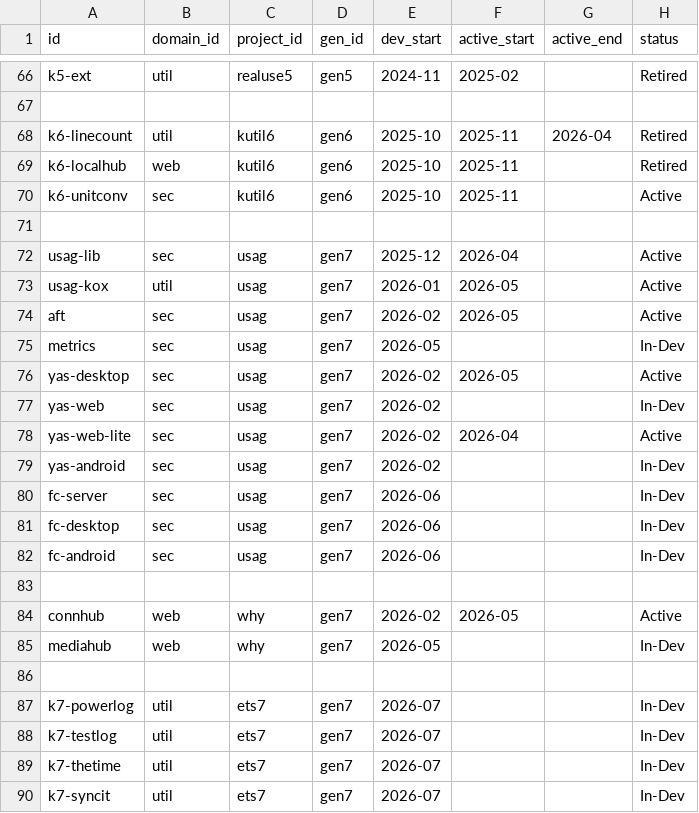
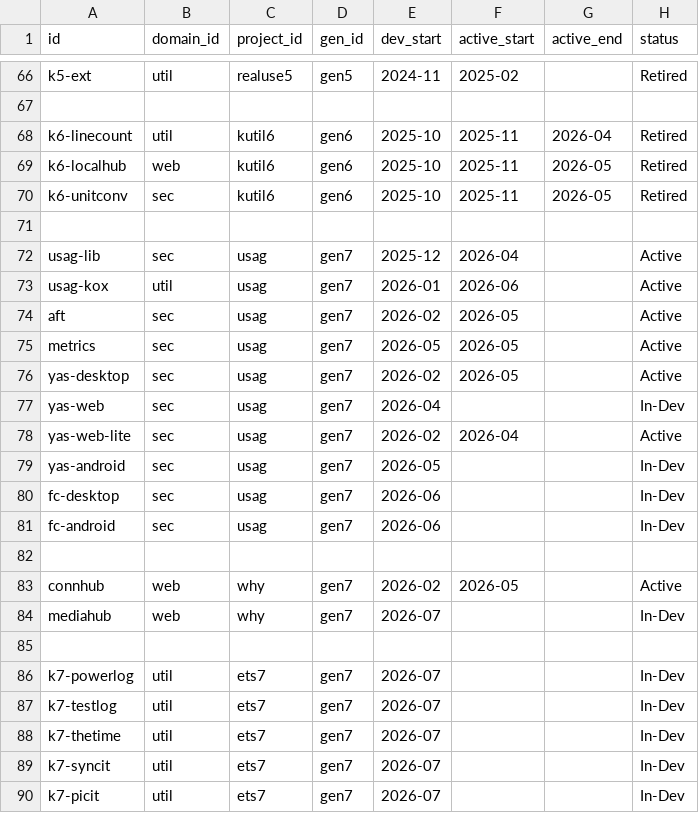
Before and after one commit to taewook427/WebMain, a CSV file: devHistory/nodes.csv, drawn as a sheet; only a part is shown, gaps mark what is left out; the shorter side is filled out with more unchanged rows.

```diff
--- a/devHistory/nodes.csv
+++ b/devHistory/nodes.csv
@@ -68,14 +68,13 @@ k5-ext,util,realuse5,gen5,2024-11,2025-02,,Retired
 k6-linecount,util,kutil6,gen6,2025-10,2025-11,2026-04,Retired
-k6-localhub,web,kutil6,gen6,2025-10,2025-11,,Retired
-k6-unitconv,sec,kutil6,gen6,2025-10,2025-11,,Active
+k6-localhub,web,kutil6,gen6,2025-10,2025-11,2026-05,Retired
+k6-unitconv,sec,kutil6,gen6,2025-10,2025-11,2026-05,Retired
 
 usag-lib,sec,usag,gen7,2025-12,2026-04,,Active
-usag-kox,util,usag,gen7,2026-01,2026-05,,Active
+usag-kox,util,usag,gen7,2026-01,2026-06,,Active
 aft,sec,usag,gen7,2026-02,2026-05,,Active
-metrics,sec,usag,gen7,2026-05,,,In-Dev
+metrics,sec,usag,gen7,2026-05,2026-05,,Active
 yas-desktop,sec,usag,gen7,2026-02,2026-05,,Active
-yas-web,sec,usag,gen7,2026-02,,,In-Dev
+yas-web,sec,usag,gen7,2026-04,,,In-Dev
 yas-web-lite,sec,usag,gen7,2026-02,2026-04,,Active
-yas-android,sec,usag,gen7,2026-02,,,In-Dev
-fc-server,sec,usag,gen7,2026-06,,,In-Dev
+yas-android,sec,usag,gen7,2026-05,,,In-Dev
 fc-desktop,sec,usag,gen7,2026-06,,,In-Dev
@@ -84,3 +83,3 @@ fc-android,sec,usag,gen7,2026-06,,,In-Dev
 connhub,web,why,gen7,2026-02,2026-05,,Active
-mediahub,web,why,gen7,2026-05,,,In-Dev
+mediahub,web,why,gen7,2026-07,,,In-Dev
 
```
Also changed, not shown: devHistory/contents.csv, devHistory/edges.csv.
